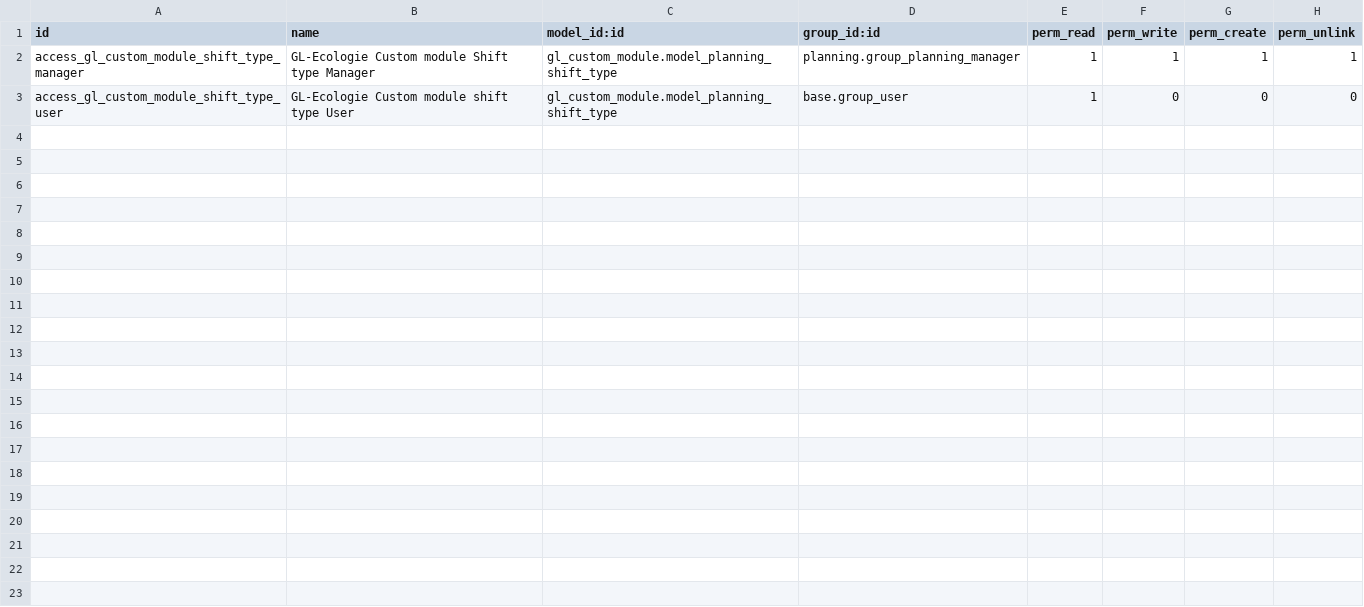
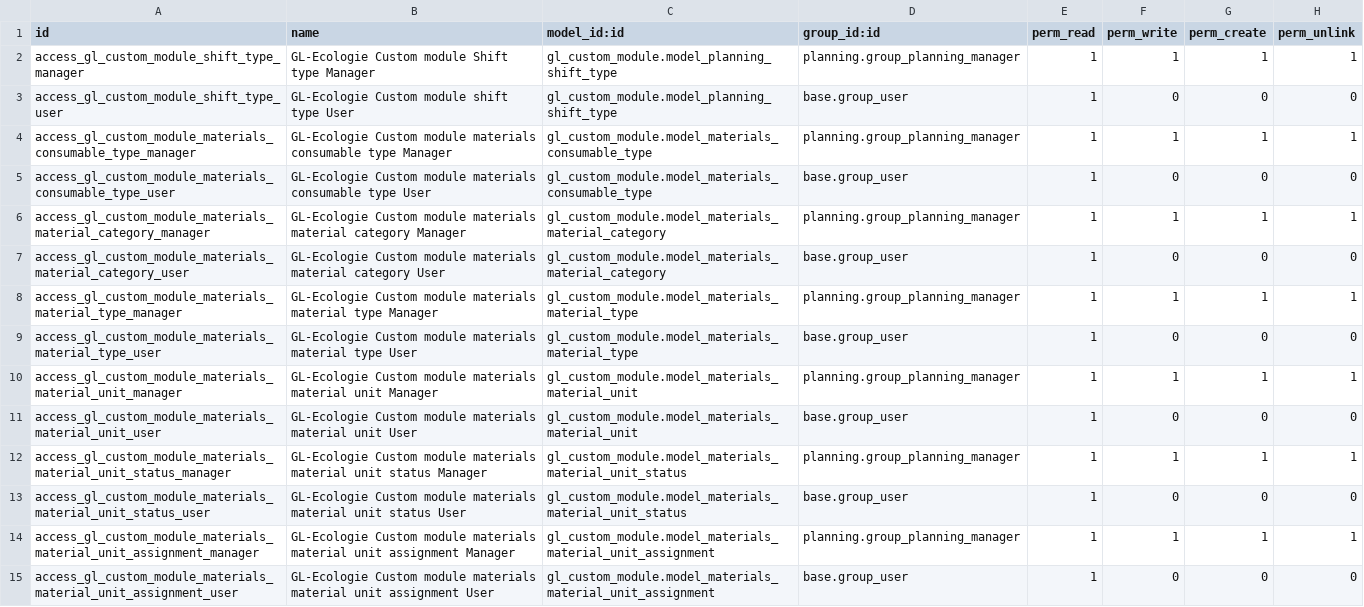
Before and after one commit to GL-Ecologie/odoo-sh, a CSV file: custom-addons/gl_custom_module/security/ir.model.access.csv, drawn as a sheet.

Commit message:
WIP: Custom materials for shifts

```diff
--- a/custom-addons/gl_custom_module/security/ir.model.access.csv
+++ b/custom-addons/gl_custom_module/security/ir.model.access.csv
@@ -3 +3,13 @@ access_gl_custom_module_shift_type_manager,"GL-Ecologie Custom module Shift type
 access_gl_custom_module_shift_type_user,"GL-Ecologie Custom module shift type User",gl_custom_module.model_planning_shift_type,base.group_user,1,0,0,0
+access_gl_custom_module_materials_consumable_type_manager,"GL-Ecologie Custom module materials consumable type Manager",gl_custom_module.model_materials_consumable_type,planning.group_planning_manager,1,1,1,1
+access_gl_custom_module_materials_consumable_type_user,"GL-Ecologie Custom module materials consumable type User",gl_custom_module.model_materials_consumable_type,base.group_user,1,0,0,0
+access_gl_custom_module_materials_material_category_manager,"GL-Ecologie Custom module materials material category Manager",gl_custom_module.model_materials_material_category,planning.group_planning_manager,1,1,1,1
+access_gl_custom_module_materials_material_category_user,"GL-Ecologie Custom module materials material category User",gl_custom_module.model_materials_material_category,base.group_user,1,0,0,0
+access_gl_custom_module_materials_material_type_manager,"GL-Ecologie Custom module materials material type Manager",gl_custom_module.model_materials_material_type,planning.group_planning_manager,1,1,1,1
+access_gl_custom_module_materials_material_type_user,"GL-Ecologie Custom module materials material type User",gl_custom_module.model_materials_material_type,base.group_user,1,0,0,0
+access_gl_custom_module_materials_material_unit_manager,"GL-Ecologie Custom module materials material unit Manager",gl_custom_module.model_materials_material_unit,planning.group_planning_manager,1,1,1,1
+access_gl_custom_module_materials_material_unit_user,"GL-Ecologie Custom module materials material unit User",gl_custom_module.model_materials_material_unit,base.group_user,1,0,0,0
+access_gl_custom_module_materials_material_unit_status_manager,"GL-Ecologie Custom module materials material unit status Manager",gl_custom_module.model_materials_material_unit_status,planning.group_planning_manager,1,1,1,1
+access_gl_custom_module_materials_material_unit_status_user,"GL-Ecologie Custom module materials material unit status User",gl_custom_module.model_materials_material_unit_status,base.group_user,1,0,0,0
+access_gl_custom_module_materials_material_unit_assignment_manager,"GL-Ecologie Custom module materials material unit assignment Manager",gl_custom_module.model_materials_material_unit_assignment,planning.group_planning_manager,1,1,1,1
+access_gl_custom_module_materials_material_unit_assignment_user,"GL-Ecologie Custom module materials material unit assignment User",gl_custom_module.model_materials_material_unit_assignment,base.group_user,1,0,0,0
```
Also changed, not shown: 16 other files.
